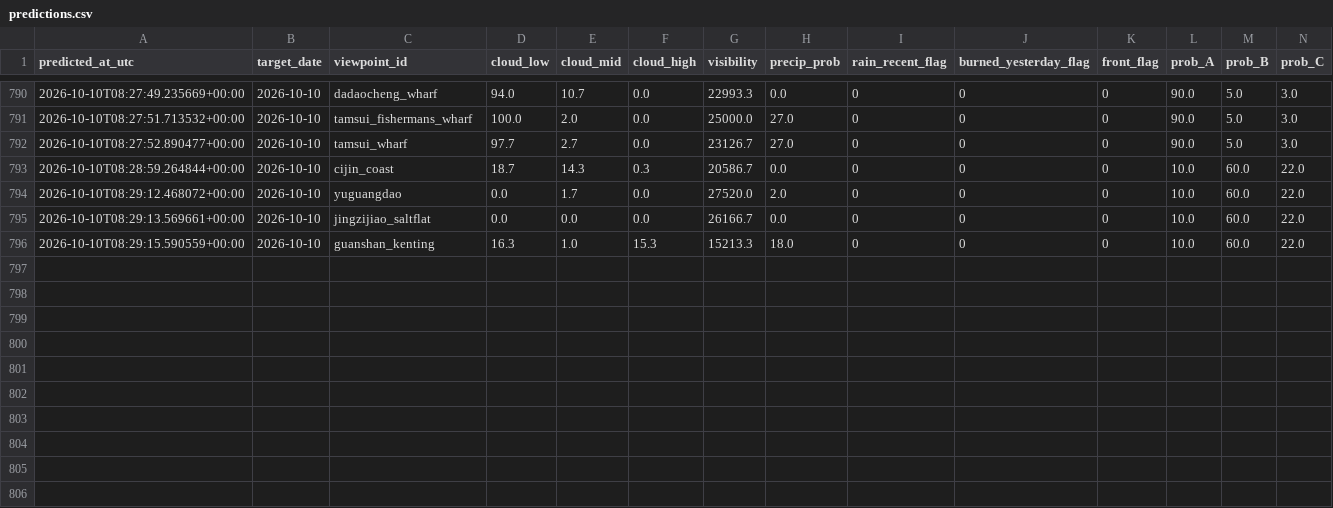
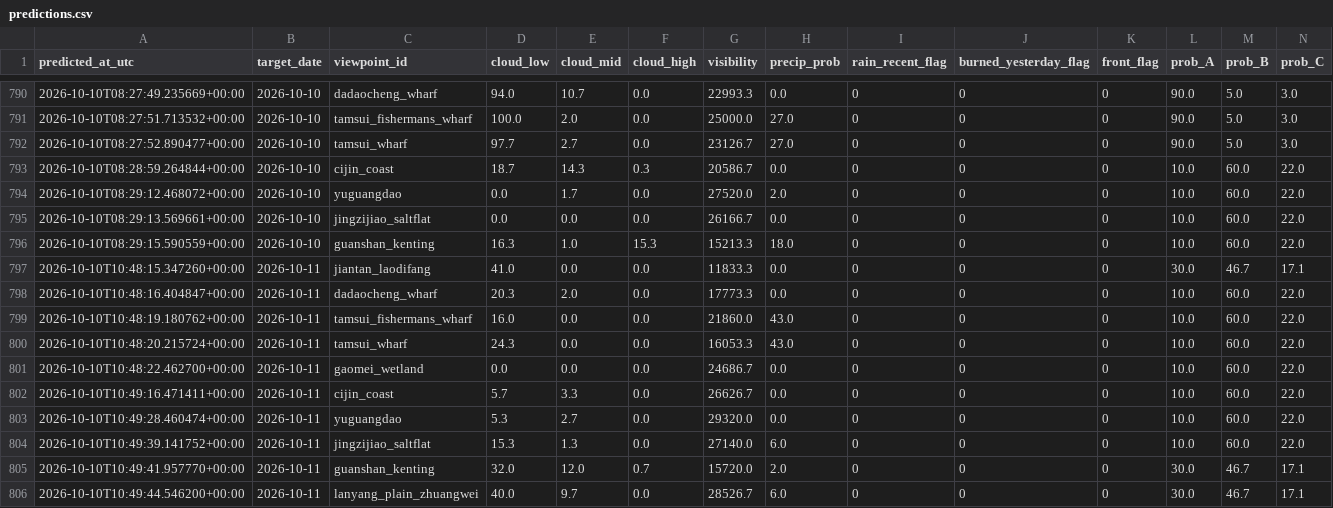
Before and after one commit to VioVenus/taipei-sunset, a CSV file: data/logs/predictions.csv, drawn as a sheet; only a part is shown, gaps mark what is left out; rows hold the shown columns only; the diff names each change by its address in the sheet, - before the commit and + after, or states it on an @@ line.

```diff
--- a/data/logs/predictions.csv
+++ b/data/logs/predictions.csv
+row 797: 2026-10-10T10:48:15.347260+00:00 | 2026-10-11 | jiantan_laodifang | 41.0 | 0.0 | 0.0 | 11833.3 | 0.0 | 0 | 0 | 0 | 30.0 | 46.7 | 17.1
+row 798: 2026-10-10T10:48:16.404847+00:00 | 2026-10-11 | dadaocheng_wharf | 20.3 | 2.0 | 0.0 | 17773.3 | 0.0 | 0 | 0 | 0 | 10.0 | 60.0 | 22.0
+row 799: 2026-10-10T10:48:19.180762+00:00 | 2026-10-11 | tamsui_fishermans_wharf | 16.0 | 0.0 | 0.0 | 21860.0 | 43.0 | 0 | 0 | 0 | 10.0 | 60.0 | 22.0
+row 800: 2026-10-10T10:48:20.215724+00:00 | 2026-10-11 | tamsui_wharf | 24.3 | 0.0 | 0.0 | 16053.3 | 43.0 | 0 | 0 | 0 | 10.0 | 60.0 | 22.0
+row 801: 2026-10-10T10:48:22.462700+00:00 | 2026-10-11 | gaomei_wetland | 0.0 | 0.0 | 0.0 | 24686.7 | 0.0 | 0 | 0 | 0 | 10.0 | 60.0 | 22.0
+row 802: 2026-10-10T10:49:16.471411+00:00 | 2026-10-11 | cijin_coast | 5.7 | 3.3 | 0.0 | 26626.7 | 0.0 | 0 | 0 | 0 | 10.0 | 60.0 | 22.0
+row 803: 2026-10-10T10:49:28.460474+00:00 | 2026-10-11 | yuguangdao | 5.3 | 2.7 | 0.0 | 29320.0 | 0.0 | 0 | 0 | 0 | 10.0 | 60.0 | 22.0
+row 804: 2026-10-10T10:49:39.141752+00:00 | 2026-10-11 | jingzijiao_saltflat | 15.3 | 1.3 | 0.0 | 27140.0 | 6.0 | 0 | 0 | 0 | 10.0 | 60.0 | 22.0
+row 805: 2026-10-10T10:49:41.957770+00:00 | 2026-10-11 | guanshan_kenting | 32.0 | 12.0 | 0.7 | 15720.0 | 2.0 | 0 | 0 | 0 | 30.0 | 46.7 | 17.1
+row 806: 2026-10-10T10:49:44.546200+00:00 | 2026-10-11 | lanyang_plain_zhuangwei | 40.0 | 9.7 | 0.0 | 28526.7 | 6.0 | 0 | 0 | 0 | 30.0 | 46.7 | 17.1
```
